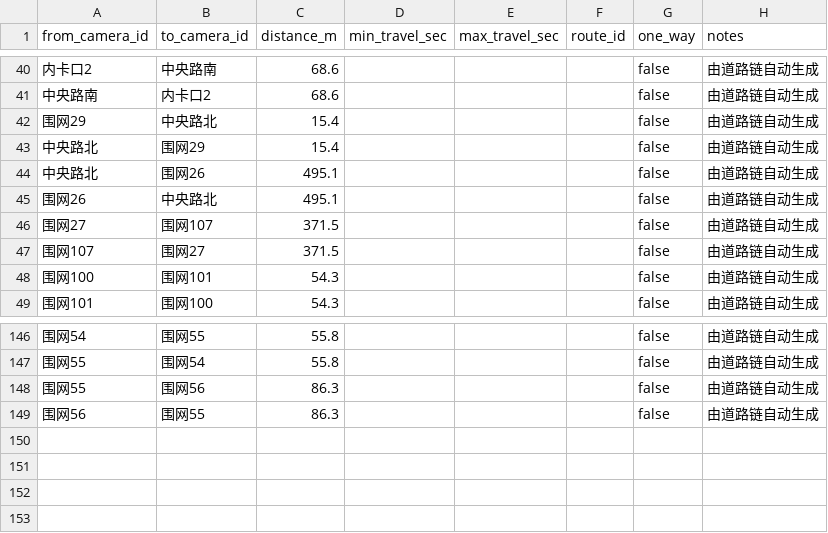
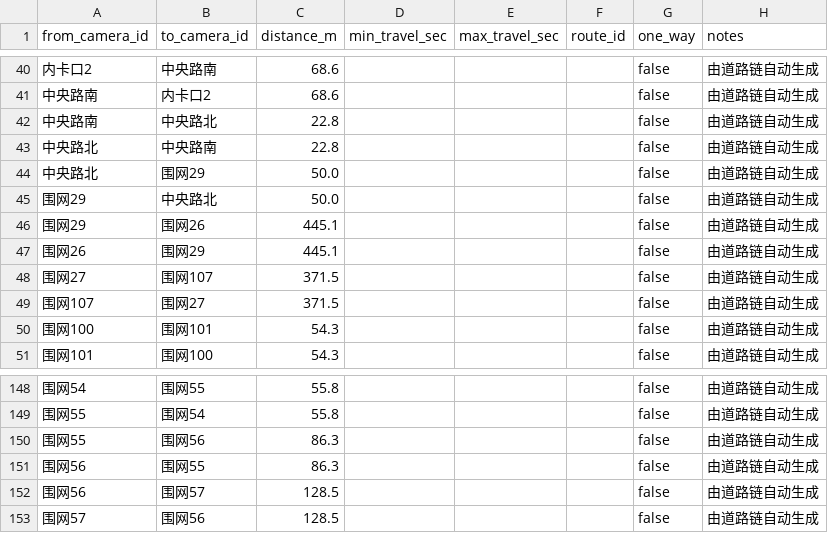
Before and after one commit to BlueberriesChoco/vehicle_tracking_system, a CSV file: config/site/topology_edges.csv, drawn as a sheet; only a part is shown, gaps mark what is left out; addresses are those after the commit; the diff names each change by its address in the sheet, - before the commit and + after, or states it on an @@ line.

```diff
--- a/config/site/topology_edges.csv
+++ b/config/site/topology_edges.csv
-A42 (from_camera_id): 围网29
+A42 (from_camera_id): 中央路南
-C42:C43 (distance_m): 15.4
+C42:C43 (distance_m): 22.8
-B43 (to_camera_id): 围网29
+B43 (to_camera_id): 中央路南
-B44 (to_camera_id): 围网26
+B44 (to_camera_id): 围网29
-C44 (distance_m): 495.1
+C44 (distance_m): 50.0
+row 45: 围网29 | 中央路北 | 50.0 |  |  |  | false | 由道路链自动生成
+row 46: 围网29 | 围网26 | 445.1 |  |  |  | false | 由道路链自动生成
-B47 (to_camera_id): 中央路北
+B47 (to_camera_id): 围网29
-C47 (distance_m): 495.1
+C47 (distance_m): 445.1
+row 152: 围网56 | 围网57 | 128.5 |  |  |  | false | 由道路链自动生成
+row 153: 围网57 | 围网56 | 128.5 |  |  |  | false | 由道路链自动生成
```
Also changed, not shown: config/site/topology_overrides.csv, 4 other files.
